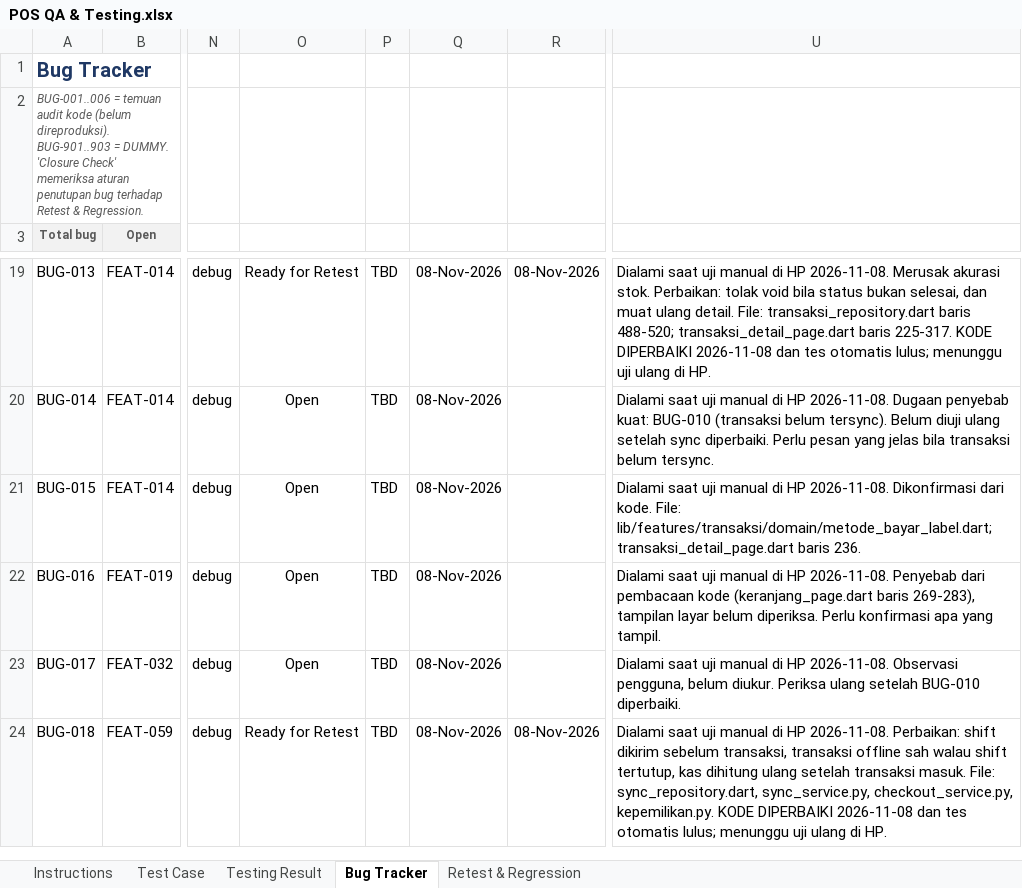
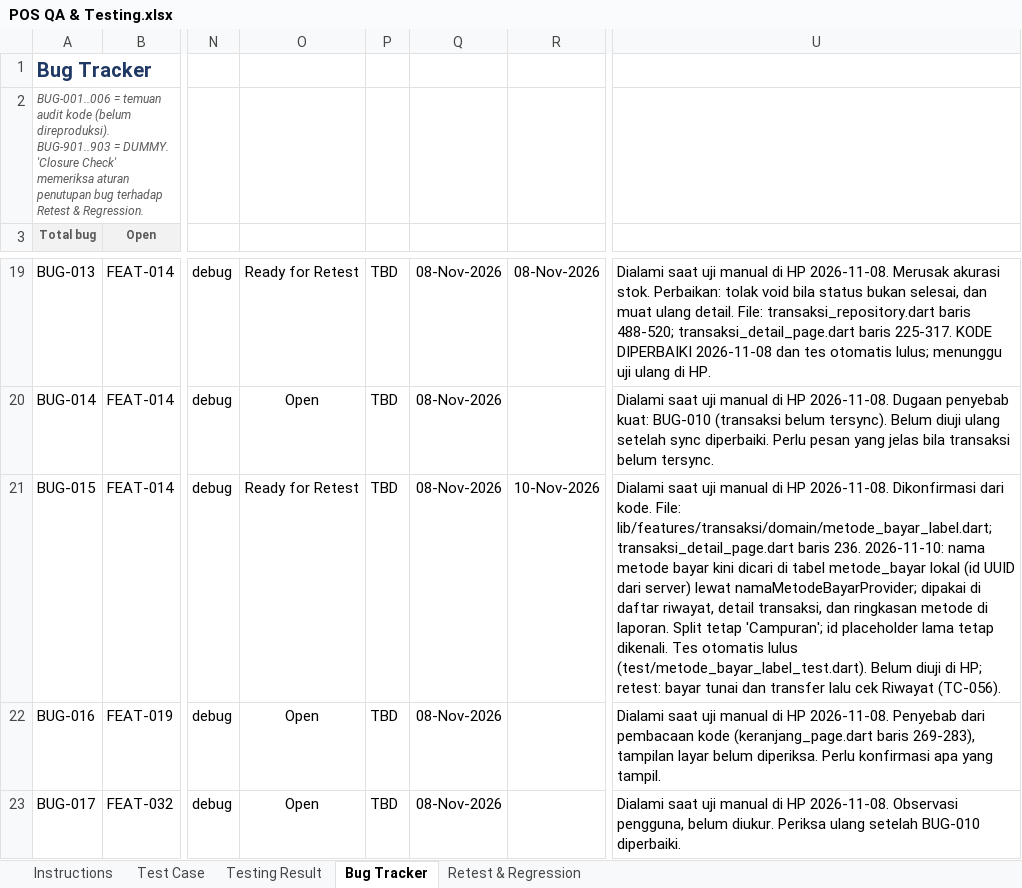
Before and after one commit to imogideveloper/Flutter-Mobile-POS, an Excel workbook: docs/dokumentasi-qa/POS QA & Testing.xlsx, sheet Bug Tracker, drawn as a sheet; only a part is shown, gaps mark what is left out; the shorter side is filled out with more unchanged rows; values as stored, in another font and other column widths than the file's, no borders; conditional formats and table styles not drawn; the diff names each change by its address in the sheet, - before the commit and + after, or states it on an @@ line.

```diff
--- a/docs/dokumentasi-qa/POS QA & Testing.xlsx (sheet Bug Tracker)
+++ b/docs/dokumentasi-qa/POS QA & Testing.xlsx (sheet Bug Tracker)
-O21: Open
+O21: Ready for Retest
-R21: (empty)
+R21: 10-Nov-2026
-U21: …baris 236.
+U21: …baris 236. 2026-11-10: nama metode bayar kini dicari di tabel metode_bayar lokal (id UUID dari server) lewat namaMetodeBayarProvider; dipakai di daftar riwayat, detail transaksi, dan ringkasan metode di laporan. Split tetap 'Campuran'; id placeholder lama tetap dikenali. Tes otomatis lulus (test/metode_bayar_label_test.dart). Belum diuji di HP; retest: bayar tunai dan transfer lalu cek Riwayat (TC-056).
```
Also changed, not shown: docs/dokumentasi-qa/POS Project Tracker.xlsx, 14 other files.
